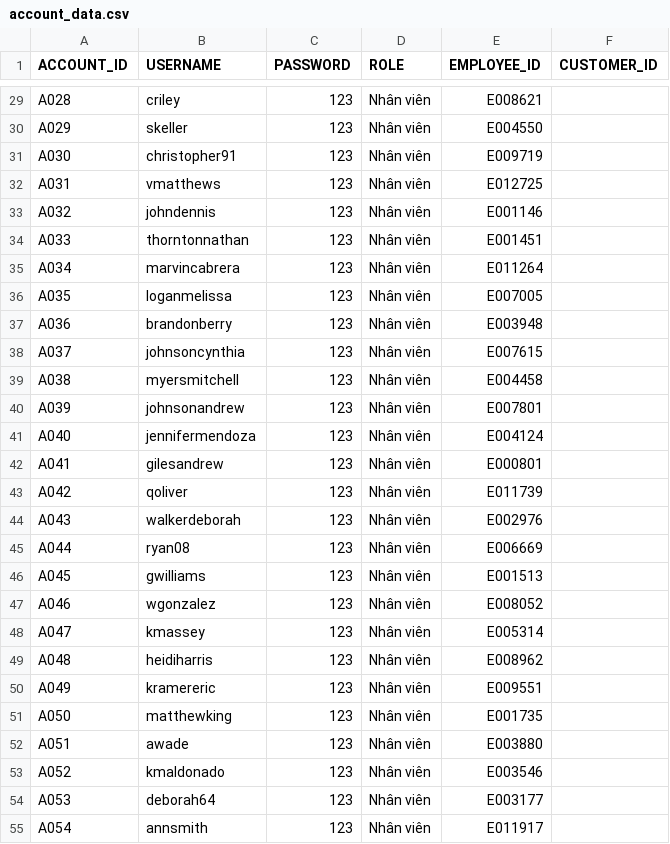
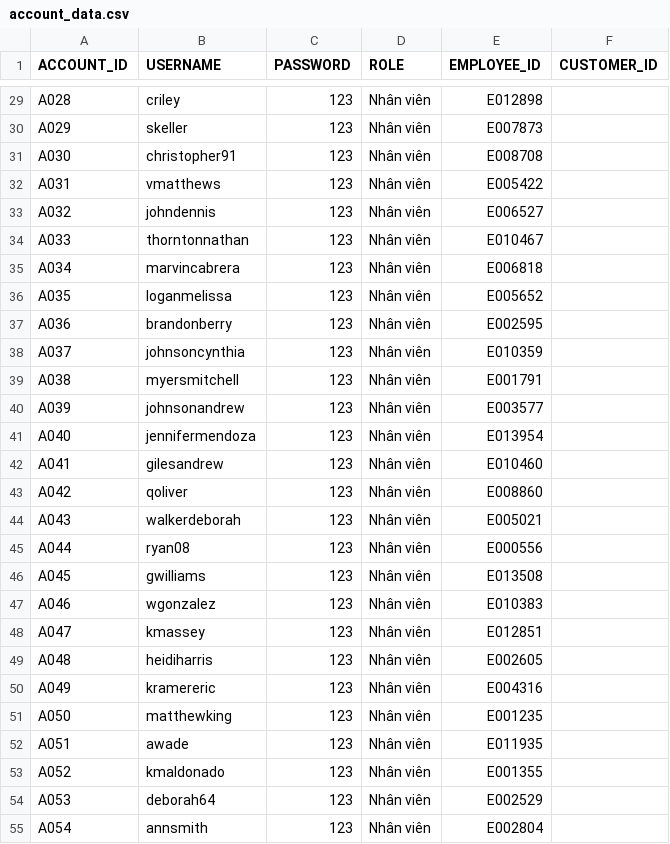
Before and after one commit to LocNguyen512/Sushi_Restaurant, a CSV file: CreateDB_ImportData/account_data.csv, drawn as a sheet; only a part is shown, gaps mark what is left out; the diff covers the shown part only; the diff names each change by its address in the sheet, - before the commit and + after, or states it on an @@ line.

Commit message:
YEN UPDATED EMPLOYEE AND ACCOUNT DATA

```diff
--- a/CreateDB_ImportData/account_data.csv
+++ b/CreateDB_ImportData/account_data.csv
-E29 (EMPLOYEE_ID): E008621
+E29 (EMPLOYEE_ID): E012898
-E30 (EMPLOYEE_ID): E004550
+E30 (EMPLOYEE_ID): E007873
-E31 (EMPLOYEE_ID): E009719
+E31 (EMPLOYEE_ID): E008708
-E32 (EMPLOYEE_ID): E012725
+E32 (EMPLOYEE_ID): E005422
-E33 (EMPLOYEE_ID): E001146
+E33 (EMPLOYEE_ID): E006527
-E34 (EMPLOYEE_ID): E001451
+E34 (EMPLOYEE_ID): E010467
-E35 (EMPLOYEE_ID): E011264
+E35 (EMPLOYEE_ID): E006818
-E36 (EMPLOYEE_ID): E007005
+E36 (EMPLOYEE_ID): E005652
-E37 (EMPLOYEE_ID): E003948
+E37 (EMPLOYEE_ID): E002595
-E38 (EMPLOYEE_ID): E007615
+E38 (EMPLOYEE_ID): E010359
-E39 (EMPLOYEE_ID): E004458
+E39 (EMPLOYEE_ID): E001791
-E40 (EMPLOYEE_ID): E007801
+E40 (EMPLOYEE_ID): E003577
-E41 (EMPLOYEE_ID): E004124
+E41 (EMPLOYEE_ID): E013954
-E42 (EMPLOYEE_ID): E000801
+E42 (EMPLOYEE_ID): E010460
-E43 (EMPLOYEE_ID): E011739
+E43 (EMPLOYEE_ID): E008860
-E44 (EMPLOYEE_ID): E002976
+E44 (EMPLOYEE_ID): E005021
-E45 (EMPLOYEE_ID): E006669
+E45 (EMPLOYEE_ID): E000556
-E46 (EMPLOYEE_ID): E001513
+E46 (EMPLOYEE_ID): E013508
-E47 (EMPLOYEE_ID): E008052
+E47 (EMPLOYEE_ID): E010383
-E48 (EMPLOYEE_ID): E005314
+E48 (EMPLOYEE_ID): E012851
-E49 (EMPLOYEE_ID): E008962
+E49 (EMPLOYEE_ID): E002605
-E50 (EMPLOYEE_ID): E009551
+E50 (EMPLOYEE_ID): E004316
-E51 (EMPLOYEE_ID): E001735
+E51 (EMPLOYEE_ID): E001235
-E52 (EMPLOYEE_ID): E003880
+E52 (EMPLOYEE_ID): E011935
-E53 (EMPLOYEE_ID): E003546
+E53 (EMPLOYEE_ID): E001355
-E54 (EMPLOYEE_ID): E003177
+E54 (EMPLOYEE_ID): E002529
-E55 (EMPLOYEE_ID): E011917
+E55 (EMPLOYEE_ID): E002804
```
Also changed, not shown: 68 edited cells elsewhere in this file, 2 other files.
